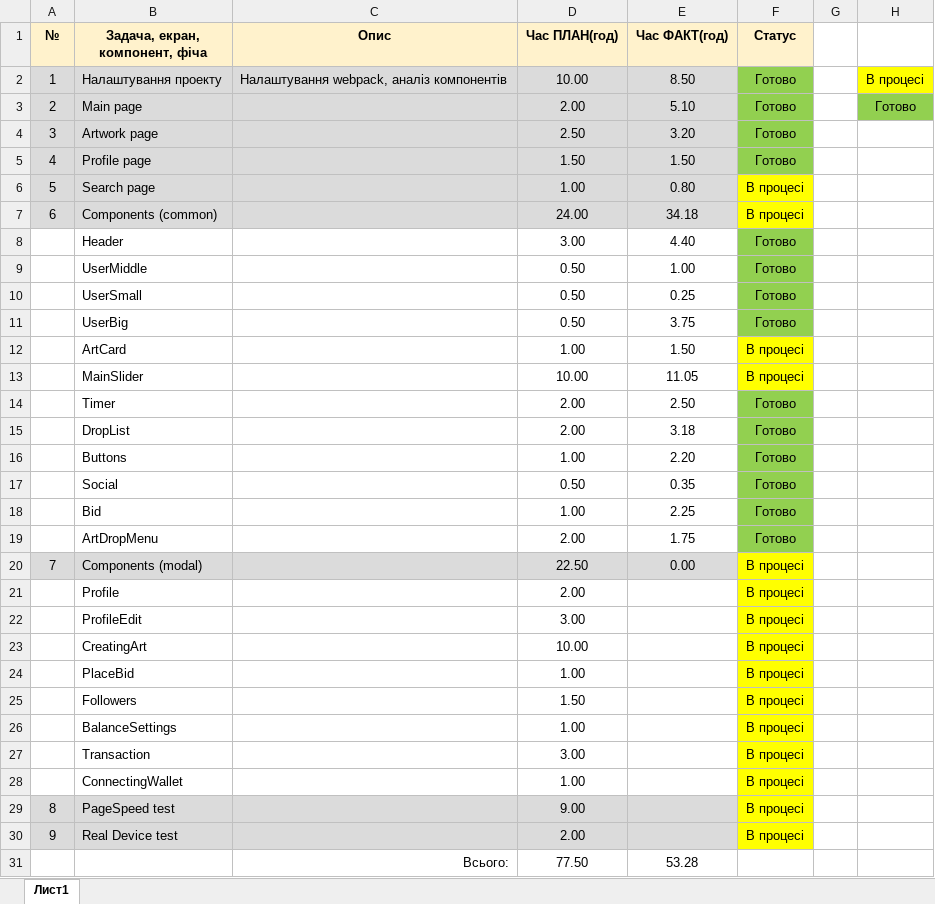
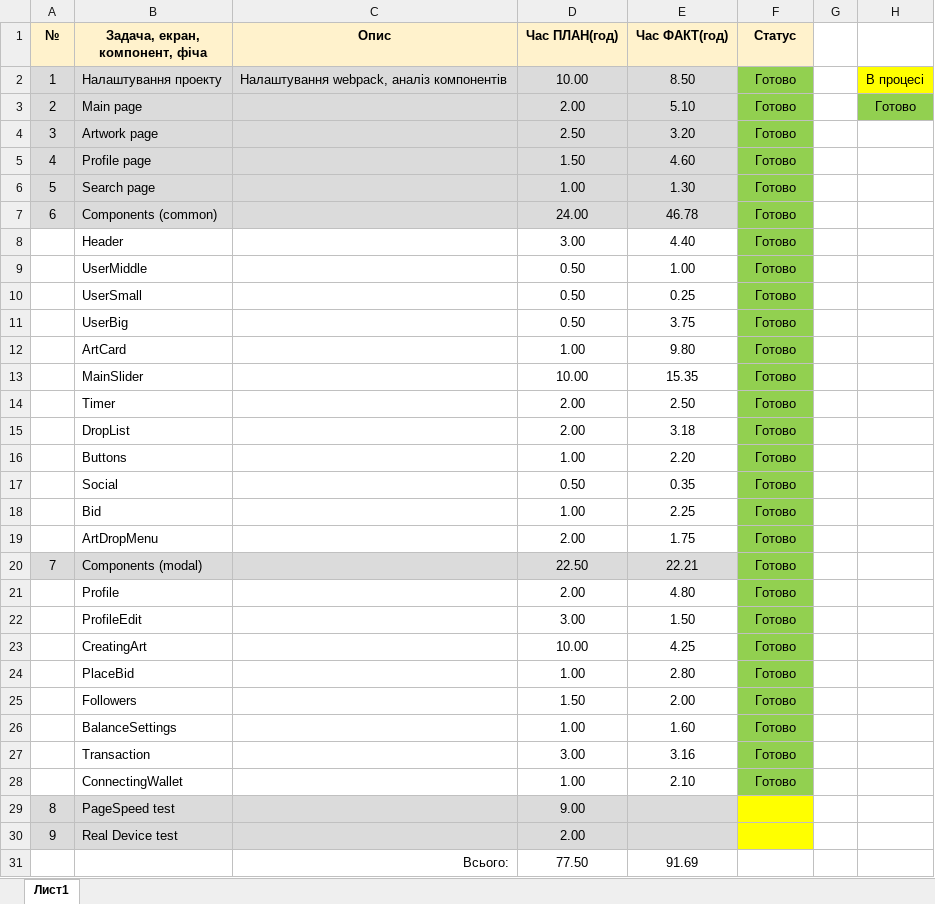
Before and after one commit to Vlas1d/TasteNFT, an Excel workbook: TasteNFT.xlsx, sheet Лист1, drawn as a sheet; values as stored, in another font and other column widths than the file's, no borders; the diff names each change by its address in the sheet, - before the commit and + after, or states it on an @@ line.

```diff
--- a/TasteNFT.xlsx (sheet Лист1)
+++ b/TasteNFT.xlsx (sheet Лист1)
-E5 (Час ФАКТ(год)): 1.50
+E5 (Час ФАКТ(год)): 4.60
-E6 (Час ФАКТ(год)): 0.80
+E6 (Час ФАКТ(год)): 1.30
-F6:F7 (Статус): В процесі
+F6:F7 (Статус): Готово
-F6:F7 fill: #FFFF00
+F6:F7 fill: #92D050
-E7 (Час ФАКТ(год)): 34.18
+E7 (Час ФАКТ(год)): 46.78
-E12 (Час ФАКТ(год)): 1.50
+E12 (Час ФАКТ(год)): 9.80
-F12:F13 (Статус): В процесі
+F12:F13 (Статус): Готово
-F12:F13 fill: #FFFF00
+F12:F13 fill: #92D050
-E13 (Час ФАКТ(год)): 11.05
+E13 (Час ФАКТ(год)): 15.35
-E20 (Час ФАКТ(год)): 0.00
+E20 (Час ФАКТ(год)): 22.21
-F20:F28 (Статус): В процесі
+F20:F28 (Статус): Готово
-F20:F28 fill: #FFFF00
+F20:F28 fill: #92D050
-E21 (Час ФАКТ(год)): (empty)
+E21 (Час ФАКТ(год)): 4.80
-E22 (Час ФАКТ(год)): (empty)
+E22 (Час ФАКТ(год)): 1.50
-E23 (Час ФАКТ(год)): (empty)
+E23 (Час ФАКТ(год)): 4.25
-E24 (Час ФАКТ(год)): (empty)
+E24 (Час ФАКТ(год)): 2.80
-E25 (Час ФАКТ(год)): (empty)
+E25 (Час ФАКТ(год)): 2.00
-E26 (Час ФАКТ(год)): (empty)
+E26 (Час ФАКТ(год)): 1.60
-E27 (Час ФАКТ(год)): (empty)
+E27 (Час ФАКТ(год)): 3.16
-E28 (Час ФАКТ(год)): (empty)
+E28 (Час ФАКТ(год)): 2.10
-F29:F30 (Статус): В процесі
+F29:F30 (Статус): (empty)
-E31 (Час ФАКТ(год)): 53.28
+E31 (Час ФАКТ(год)): 91.69
```
Also changed, not shown: 15 other files.
